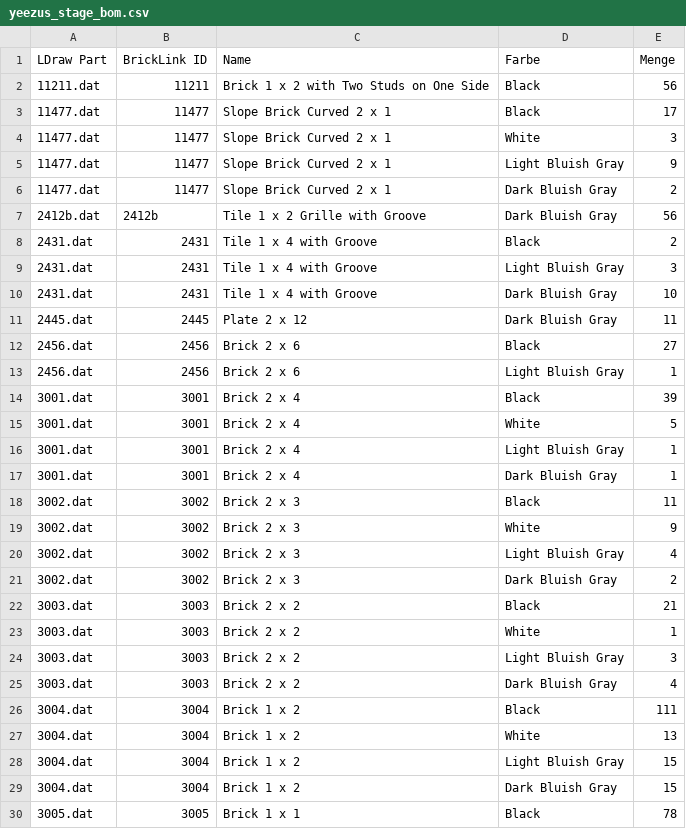
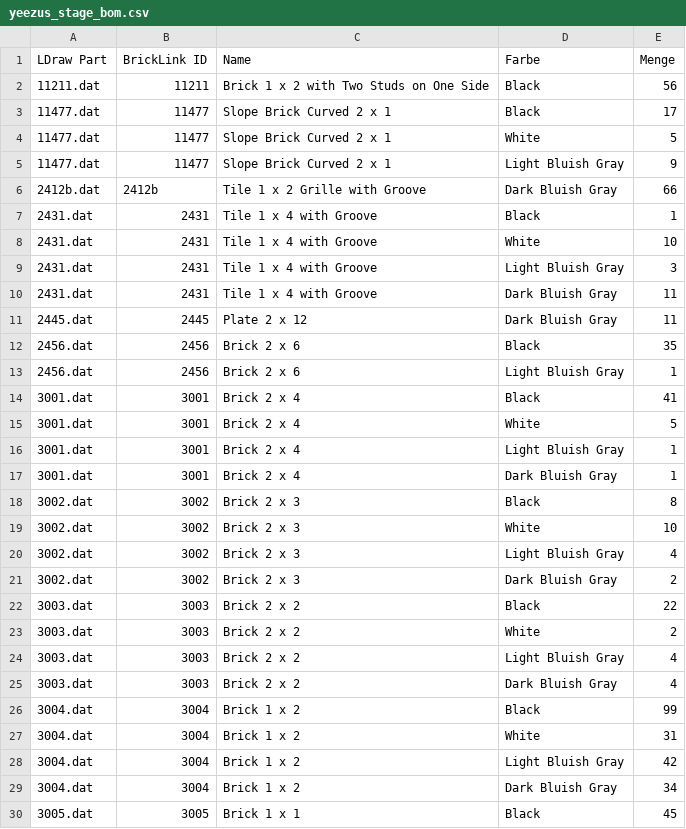
Before and after one commit to herbs44/lego-, a CSV file: yeezus-stage/yeezus_stage_bom.csv, drawn as a sheet; only a part is shown; the diff covers the shown part only.

```diff
--- a/yeezus-stage/yeezus_stage_bom.csv
+++ b/yeezus-stage/yeezus_stage_bom.csv
@@ -3,13 +3,13 @@ LDraw Part,BrickLink ID,Name,Farbe,Menge
 11477.dat,11477,"Slope Brick Curved  2 x  1",Black,17
-11477.dat,11477,"Slope Brick Curved  2 x  1",White,3
+11477.dat,11477,"Slope Brick Curved  2 x  1",White,5
 11477.dat,11477,"Slope Brick Curved  2 x  1",Light Bluish Gray,9
-11477.dat,11477,"Slope Brick Curved  2 x  1",Dark Bluish Gray,2
-2412b.dat,2412b,"Tile  1 x  2 Grille with Groove",Dark Bluish Gray,56
-2431.dat,2431,"Tile  1 x  4 with Groove",Black,2
+2412b.dat,2412b,"Tile  1 x  2 Grille with Groove",Dark Bluish Gray,66
+2431.dat,2431,"Tile  1 x  4 with Groove",Black,1
+2431.dat,2431,"Tile  1 x  4 with Groove",White,10
 2431.dat,2431,"Tile  1 x  4 with Groove",Light Bluish Gray,3
-2431.dat,2431,"Tile  1 x  4 with Groove",Dark Bluish Gray,10
+2431.dat,2431,"Tile  1 x  4 with Groove",Dark Bluish Gray,11
 2445.dat,2445,"Plate  2 x 12",Dark Bluish Gray,11
-2456.dat,2456,"Brick  2 x  6",Black,27
+2456.dat,2456,"Brick  2 x  6",Black,35
 2456.dat,2456,"Brick  2 x  6",Light Bluish Gray,1
-3001.dat,3001,"Brick  2 x  4",Black,39
+3001.dat,3001,"Brick  2 x  4",Black,41
 3001.dat,3001,"Brick  2 x  4",White,5
@@ -17,14 +17,14 @@ LDraw Part,BrickLink ID,Name,Farbe,Menge
 3001.dat,3001,"Brick  2 x  4",Dark Bluish Gray,1
-3002.dat,3002,"Brick  2 x  3",Black,11
-3002.dat,3002,"Brick  2 x  3",White,9
+3002.dat,3002,"Brick  2 x  3",Black,8
+3002.dat,3002,"Brick  2 x  3",White,10
 3002.dat,3002,"Brick  2 x  3",Light Bluish Gray,4
 3002.dat,3002,"Brick  2 x  3",Dark Bluish Gray,2
-3003.dat,3003,"Brick  2 x  2",Black,21
-3003.dat,3003,"Brick  2 x  2",White,1
-3003.dat,3003,"Brick  2 x  2",Light Bluish Gray,3
+3003.dat,3003,"Brick  2 x  2",Black,22
+3003.dat,3003,"Brick  2 x  2",White,2
+3003.dat,3003,"Brick  2 x  2",Light Bluish Gray,4
 3003.dat,3003,"Brick  2 x  2",Dark Bluish Gray,4
-3004.dat,3004,"Brick  1 x  2",Black,111
-3004.dat,3004,"Brick  1 x  2",White,13
-3004.dat,3004,"Brick  1 x  2",Light Bluish Gray,15
-3004.dat,3004,"Brick  1 x  2",Dark Bluish Gray,15
-3005.dat,3005,"Brick  1 x  1",Black,78
+3004.dat,3004,"Brick  1 x  2",Black,99
+3004.dat,3004,"Brick  1 x  2",White,31
+3004.dat,3004,"Brick  1 x  2",Light Bluish Gray,42
+3004.dat,3004,"Brick  1 x  2",Dark Bluish Gray,34
+3005.dat,3005,"Brick  1 x  1",Black,45
```
Also changed, not shown: 2 added rows, 5 removed rows and 55 edited cells elsewhere in this file, 17 other files.
